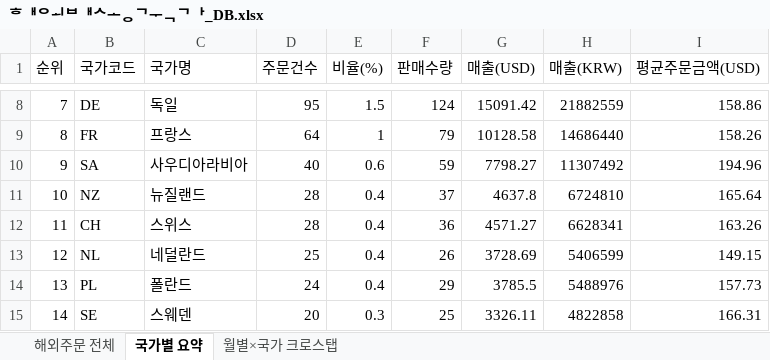
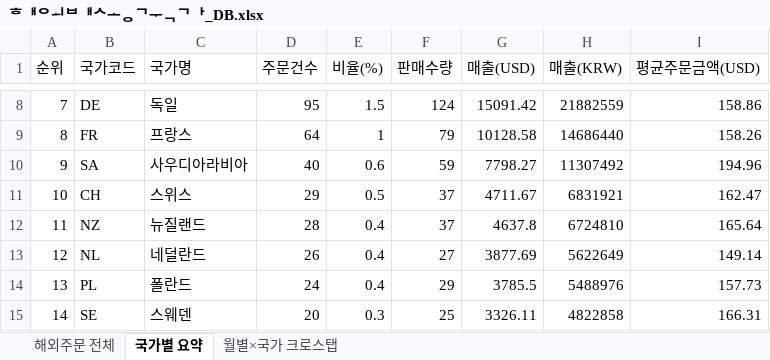
Before and after one commit to awakebydamonlee-create/sales-dashboard, an Excel workbook: 해외배송국가_DB.xlsx, sheet 국가별 요약, drawn as a sheet; only a part is shown, gaps mark what is left out; values as stored, in another font and other column widths than the file's, no borders; the diff covers the shown part only; the diff names each change by its address in the sheet, - before the commit and + after, or states it on an @@ line.

```diff
--- a/해외배송국가_DB.xlsx (sheet 국가별 요약)
+++ b/해외배송국가_DB.xlsx (sheet 국가별 요약)
-B11 (국가코드): NZ
+B11 (국가코드): CH
-C11 (국가명): 뉴질랜드
+C11 (국가명): 스위스
-D11 (주문건수): 28
+D11 (주문건수): 29
-E11 (비율(%)): 0.4
+E11 (비율(%)): 0.5
-G11 (매출(USD)): 4637.8
+G11 (매출(USD)): 4711.67
-H11 (매출(KRW)): 6724810
+H11 (매출(KRW)): 6831921
-I11 (평균주문금액(USD)): 165.64
+I11 (평균주문금액(USD)): 162.47
-B12 (국가코드): CH
+B12 (국가코드): NZ
-C12 (국가명): 스위스
+C12 (국가명): 뉴질랜드
-F12 (판매수량): 36
+F12 (판매수량): 37
-G12 (매출(USD)): 4571.27
+G12 (매출(USD)): 4637.8
-H12 (매출(KRW)): 6628341
+H12 (매출(KRW)): 6724810
-I12 (평균주문금액(USD)): 163.26
+I12 (평균주문금액(USD)): 165.64
-D13 (주문건수): 25
+D13 (주문건수): 26
-F13 (판매수량): 26
+F13 (판매수량): 27
-G13 (매출(USD)): 3728.69
+G13 (매출(USD)): 3877.69
-H13 (매출(KRW)): 5406599
+H13 (매출(KRW)): 5622649
-I13 (평균주문금액(USD)): 149.15
+I13 (평균주문금액(USD)): 149.14
```
Also changed, not shown: 1 added row, 1 removed row and 60 edited cells elsewhere in this sheet, sheet 해외주문 전체, sheet 월별×국가 크로스탭, 7 other files.
